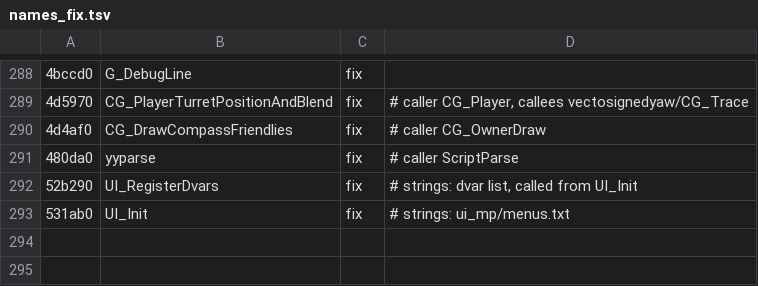
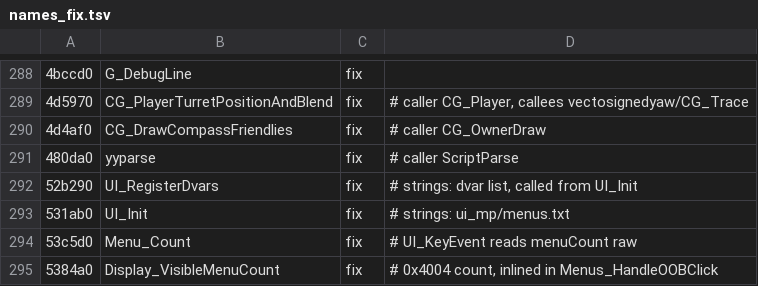
Before and after one commit to nawaftahir/claude_client, a TSV file: ghidra/names_fix.tsv, drawn as a sheet; only a part is shown, gaps mark what is left out.

Commit message:
client: CG_ServerCommand, Com_EventLoop, CL_Shutdown, Com_Init shapes (59.39%)

```diff
--- a/ghidra/names_fix.tsv
+++ b/ghidra/names_fix.tsv
@@ -293 +293,3 @@
 531ab0	UI_Init	fix	# strings: ui_mp/menus.txt
+53c5d0	Menu_Count	fix	# UI_KeyEvent reads menuCount raw
+5384a0	Display_VisibleMenuCount	fix	# 0x4004 count, inlined in Menus_HandleOOBClick
```
Also changed, not shown: 9 other files.
